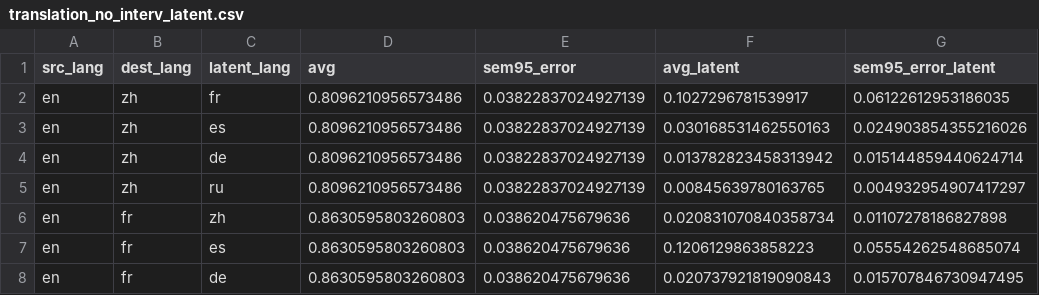
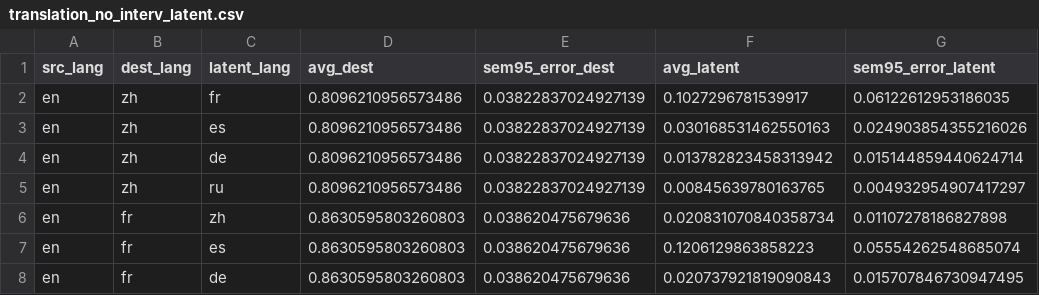
Before and after one commit to malaikaaiyar/llm-latent-language, a CSV file: out_iclr/Llama-2-7b-hf/translation_no_interv_latent.csv, drawn as a sheet; only a part is shown.

```diff
--- a/out_iclr/Llama-2-7b-hf/translation_no_interv_latent.csv
+++ b/out_iclr/Llama-2-7b-hf/translation_no_interv_latent.csv
@@ -1,2 +1,2 @@
-src_lang,dest_lang,latent_lang,avg,sem95_error,avg_latent,sem95_error_latent
+src_lang,dest_lang,latent_lang,avg_dest,sem95_error_dest,avg_latent,sem95_error_latent
 en,zh,fr,0.8096210956573486,0.03822837024927139,0.1027296781539917,0.06122612953186035
```
Also changed, not shown: 8 other files.
